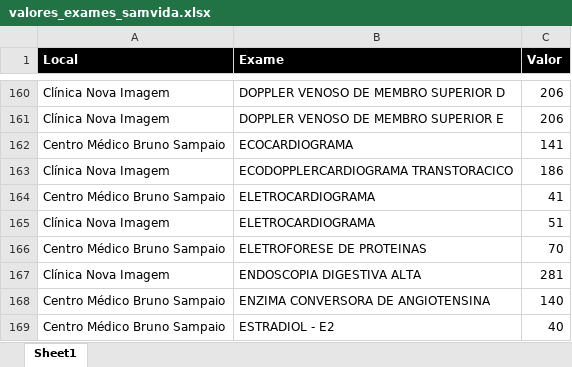
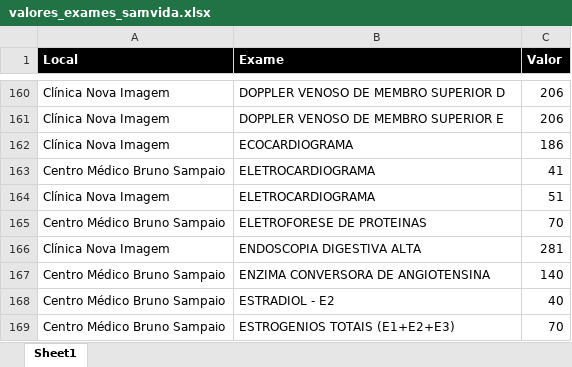
Before and after one commit to macristian/samvida, an Excel workbook: colaborador/sistemas/orcamento/valores_exames_samvida.xlsx, sheet Sheet1, drawn as a sheet; only a part is shown, gaps mark what is left out; the shorter side is filled out with more unchanged rows; values as stored, in another font and other column widths than the file's, no borders; the diff names each change by its address in the sheet, - before the commit and + after, or states it on an @@ line.

Commit message:
atualização ecocardiograma

```diff
--- a/colaborador/sistemas/orcamento/valores_exames_samvida.xlsx (sheet Sheet1)
+++ b/colaborador/sistemas/orcamento/valores_exames_samvida.xlsx (sheet Sheet1)
-A162 (Local): Centro Médico Bruno Sampaio
+A162 (Local): Clínica Nova Imagem
-C162 (Valor): 141
+C162 (Valor): 186
-row 163: Clínica Nova Imagem | ECODOPPLERCARDIOGRAMA TRANSTORACICO | 186
```
